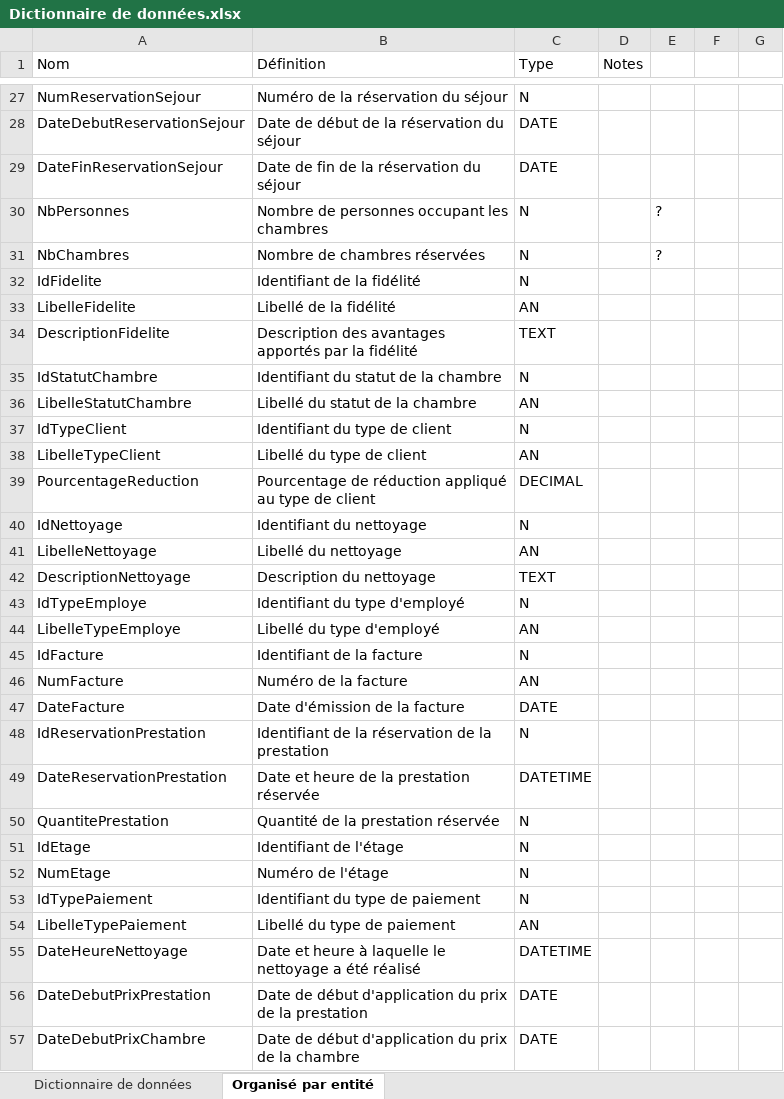
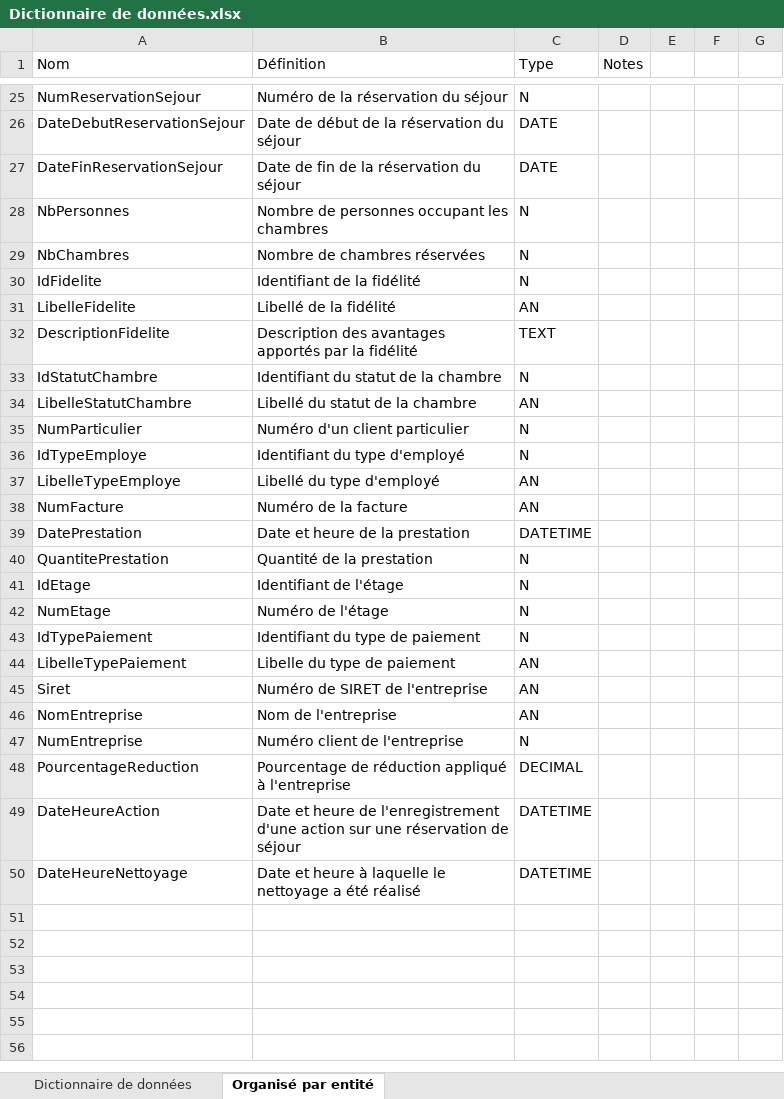
Before and after one commit to Yoan15/projet_hotel, an Excel workbook: Dictionnaire de données.xlsx, sheet Organisé par entité, drawn as a sheet; only a part is shown, gaps mark what is left out; values as stored, in another font and other column widths than the file's, no cell formats; table styles not drawn; removed rows and columns are numbered as before the commit, all else as after; the diff covers the shown part only; the diff names each change by its address in the sheet, - before the commit and + after, or states it on an @@ line.

```diff
--- a/Dictionnaire de données.xlsx (sheet Organisé par entité)
+++ b/Dictionnaire de données.xlsx (sheet Organisé par entité)
-E28:E29: ?
+E28:E29: (empty)
-row 37: IdTypeClient | Identifiant du type de client | N
-row 38: LibelleTypeClient | Libellé du type de client | AN
-row 39: PourcentageReduction | Pourcentage de réduction appliqué au type de client | DECIMAL
-row 40: IdNettoyage | Identifiant du nettoyage | N
-row 41: LibelleNettoyage | Libellé du nettoyage | AN
-row 42: DescriptionNettoyage | Description du nettoyage | TEXT
+row 35: NumParticulier | Numéro d'un client particulier | N
-row 45: IdFacture | Identifiant de la facture | N
-row 47: DateFacture | Date d'émission de la facture | DATE
-row 48: IdReservationPrestation | Identifiant de la réservation de la prestation | N
-A39 (Nom): DateReservationPrestation
+A39 (Nom): DatePrestation
-B39 (Définition): Date et heure de la prestation réservée
+B39 (Définition): Date et heure de la prestation
-B40 (Définition): Quantité de la prestation réservée
+B40 (Définition): Quantité de la prestation
-B44 (Définition): Libellé du type de paiement
+B44 (Définition): Libelle du type de paiement
+row 45: Siret | Numéro de SIRET de l'entreprise | AN
+row 46: NomEntreprise | Nom de l'entreprise | AN
+row 47: NumEntreprise | Numéro client de l'entreprise | N
+row 48: PourcentageReduction | Pourcentage de réduction appliqué à l'entreprise | DECIMAL
+row 49: DateHeureAction | Date et heure de l'enregistrement d'une action sur une réservation de séjour | DATETIME
-row 56: DateDebutPrixPrestation | Date de début d'application du prix de la prestation | DATE
-row 57: DateDebutPrixChambre | Date de début d'application du prix de la chambre | DATE
```
Also changed, not shown: 2 removed rows and 9 edited cells elsewhere in this sheet, sheet Dictionnaire de données, cell formats, 6 other files.
